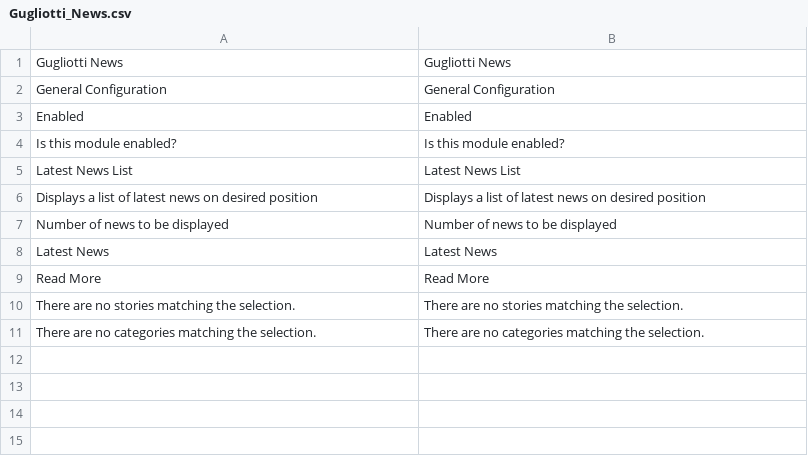
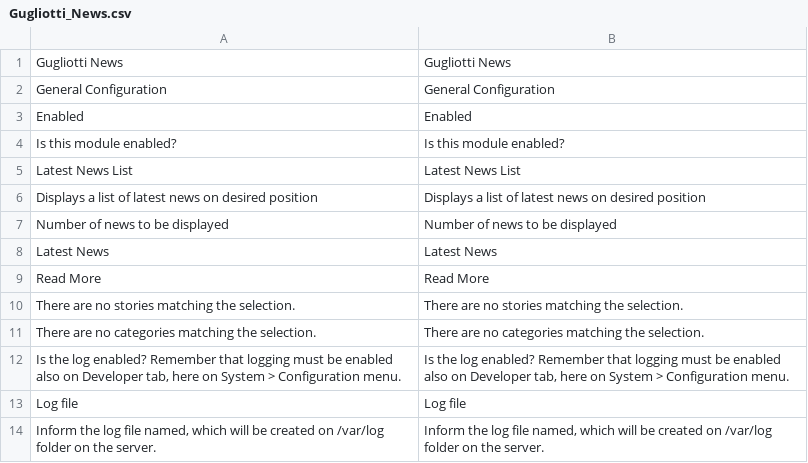
Before and after one commit to GugliottiConsulting/NewsModuleMagento1, a CSV file: app/locale/en_US/Gugliotti_News.csv, drawn as a sheet.

Commit message:
Log Support
Adds log helper support with configuration options

```diff
--- a/app/locale/en_US/Gugliotti_News.csv
+++ b/app/locale/en_US/Gugliotti_News.csv
@@ -11 +11,4 @@
 "There are no categories matching the selection.", "There are no categories matching the selection."
+"Is the log enabled? Remember that logging must be enabled also on Developer tab, here on System > Configuration menu.", "Is the log enabled? Remember that logging must be enabled also on Developer tab, here on System > Configuration menu."
+"Log file", "Log file"
+"Inform the log file named, which will be created on /var/log folder on the server.", "Inform the log file named, which will be created on /var/log folder on the server."
```
Also changed, not shown: 3 other files.
